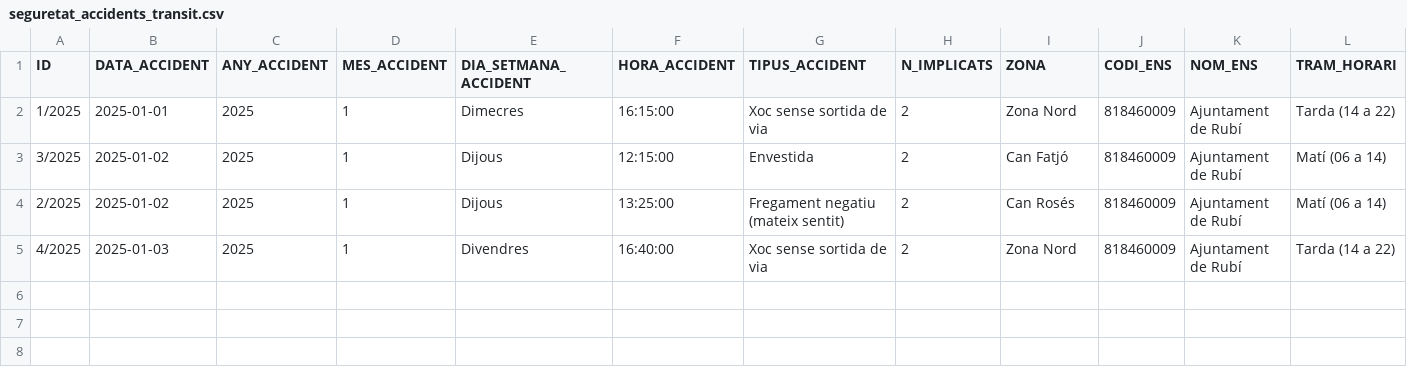
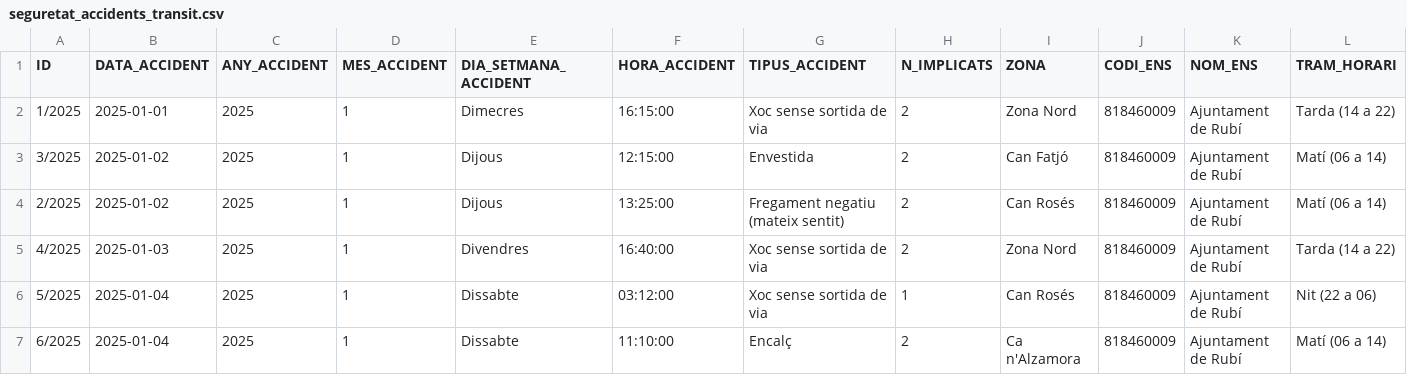
Before and after one commit to ajrubi/opendata, a CSV file: datasets/csv/seguretat_accidents_transit.csv, drawn as a sheet; only a part is shown; rows hold the shown columns only; the diff names each change by its address in the sheet, - before the commit and + after, or states it on an @@ line.

Commit message:
Pujada dels datasets en data 05-07-2025

```diff
--- a/datasets/csv/seguretat_accidents_transit.csv
+++ b/datasets/csv/seguretat_accidents_transit.csv
+row 6: 5/2025 | 2025-01-04 | 2025 | 1 | Dissabte | 03:12:00 | Xoc sense sortida de via | 1 | Can Rosés | 818460009 | Ajuntament de Rubí | Nit (22 a 06)
+row 7: 6/2025 | 2025-01-04 | 2025 | 1 | Dissabte | 11:10:00 | Encalç | 2 | Ca n'Alzamora | 818460009 | Ajuntament de Rubí | Matí (06 a 14)
```
Also changed, not shown: datasets/csv/demografia_moviments.csv, datasets/csv/economia_pressupost_ingressos.csv, 13 other files.
